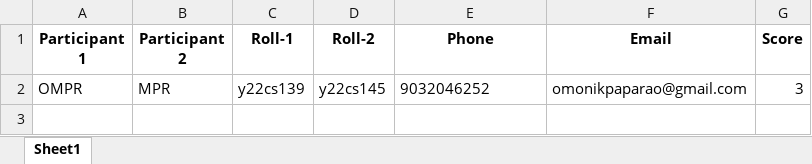
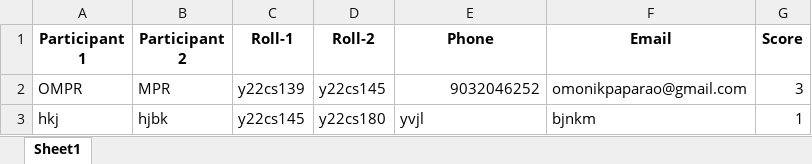
Before and after one commit to vinay223344/sai, an Excel workbook: results.xlsx, sheet Sheet1, drawn as a sheet; values as stored, in another font and other column widths than the file's, no borders; the diff names each change by its address in the sheet, - before the commit and + after, or states it on an @@ line.

Commit message:
Append new quiz score

```diff
--- a/results.xlsx (sheet Sheet1)
+++ b/results.xlsx (sheet Sheet1)
-E2 alignment: left
+E2 alignment: right
+row 3: hkj | hjbk | y22cs145 | y22cs180 | yvjl | bjnkm | 1
```
